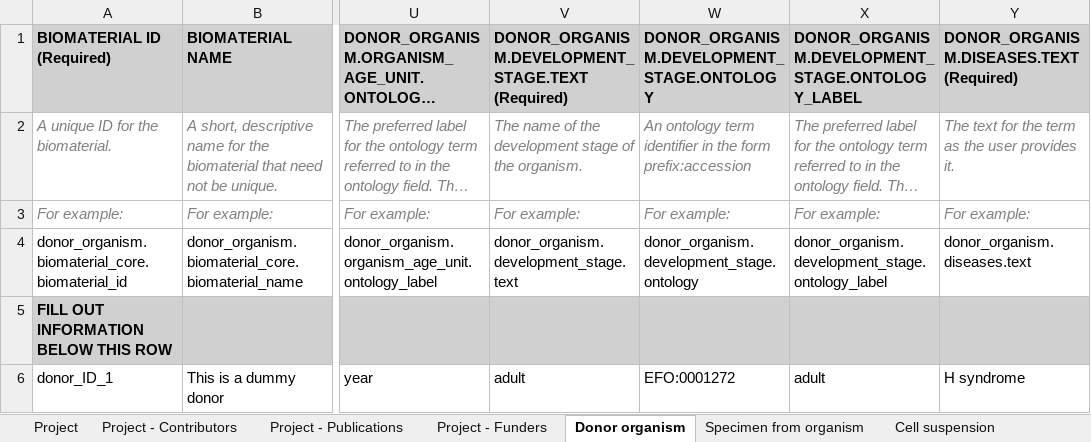
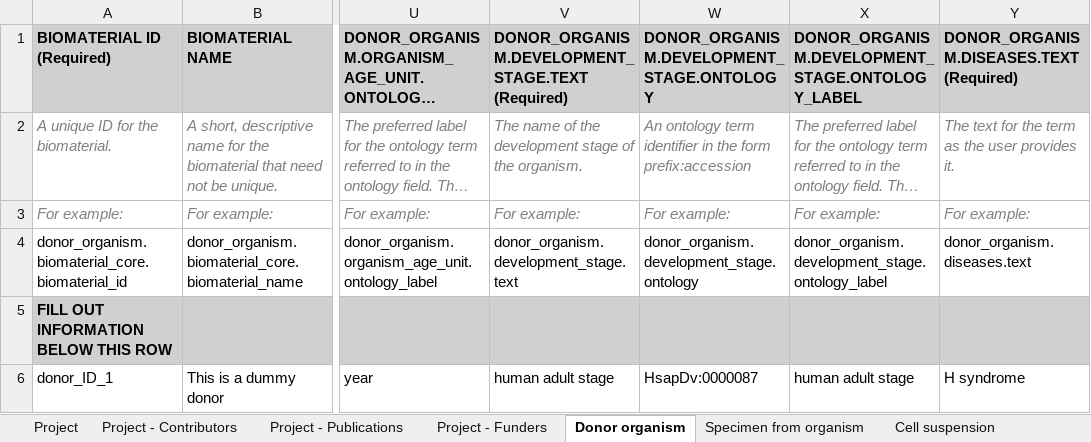
Before and after one commit to HumanCellAtlas/metadata-schema, an Excel workbook: infrastructure_testing_files/current/dcp_integration_test_metadata_1_SS2_bundle.xlsx, sheet Donor organism, drawn as a sheet; only a part is shown, gaps mark what is left out; long unchanged cells end in …; values as stored, in another font and other column widths than the file's, no borders; the diff names each change by its address in the sheet, - before the commit and + after, or states it on an @@ line.

Commit message:
Changed donor ontology to use hsapdv

```diff
--- a/infrastructure_testing_files/current/dcp_integration_test_metadata_1_SS2_bundle.xlsx (sheet Donor organism)
+++ b/infrastructure_testing_files/current/dcp_integration_test_metadata_1_SS2_bundle.xlsx (sheet Donor organism)
-V6: adult
+V6: human adult stage
-W6: EFO:0001272
+W6: HsapDv:0000087
-X6: adult
+X6: human adult stage
```
